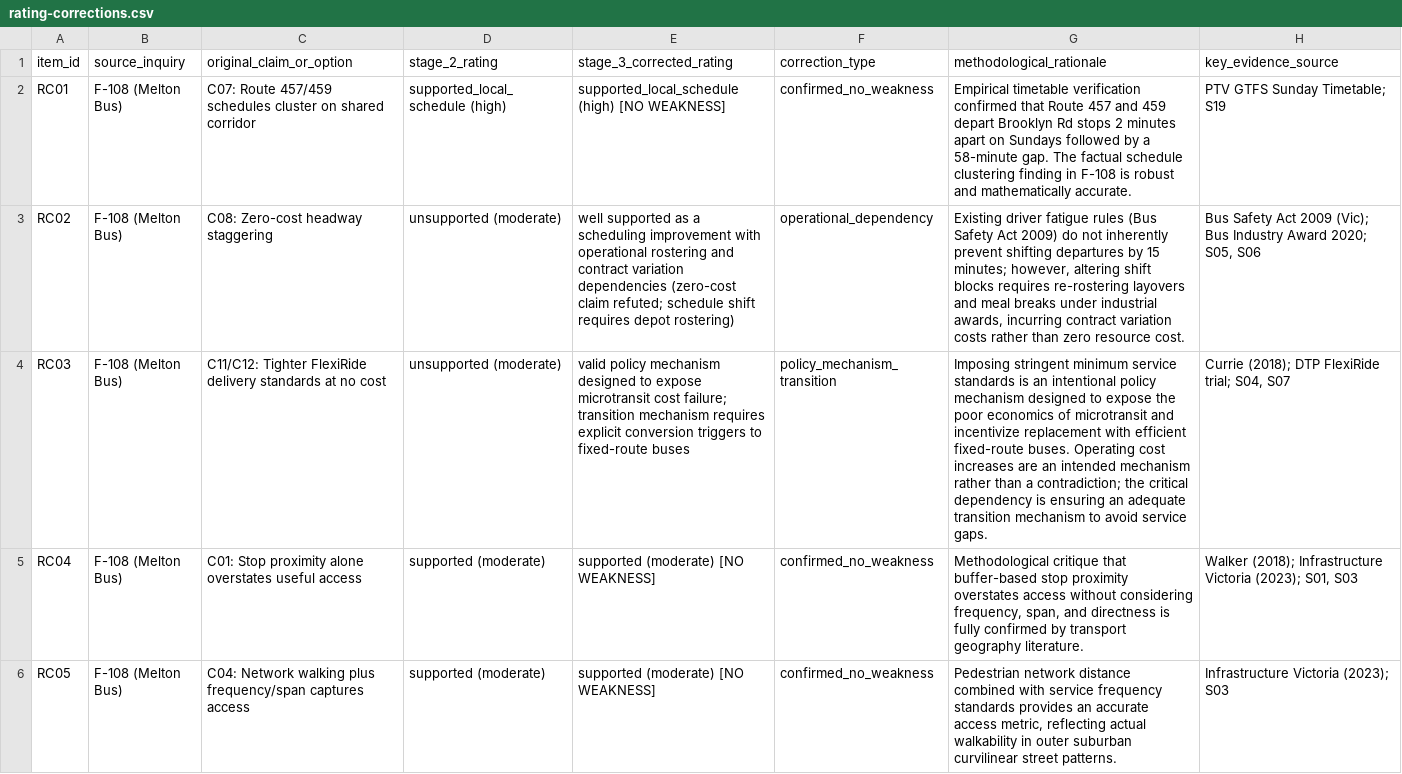
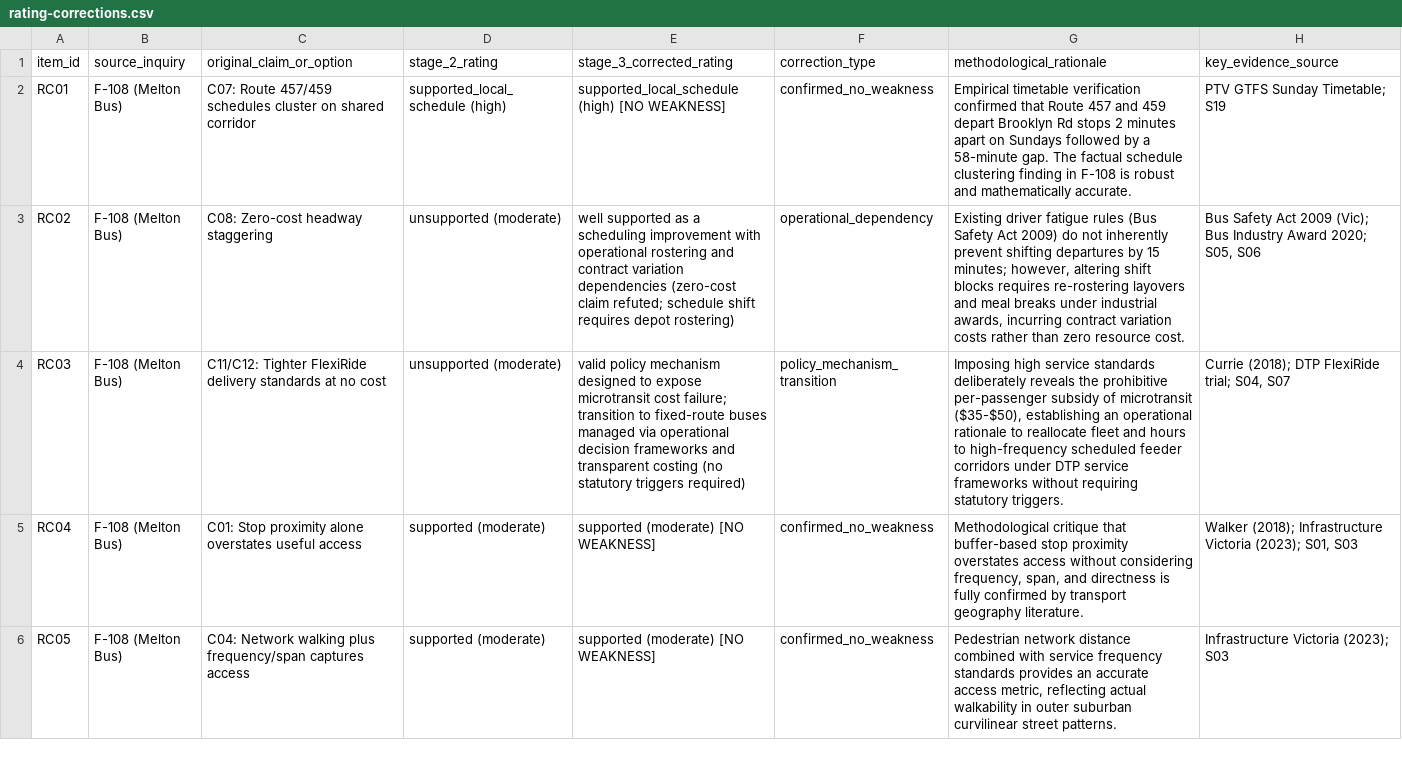
Before and after one commit to Fusion-Party-Aus/policy-research, a CSV file: vic/policy-challenge-f-109/rating-corrections.csv, drawn as a sheet; only a part is shown; the diff names each change by its address in the sheet, - before the commit and + after, or states it on an @@ line.

```diff
--- a/vic/policy-challenge-f-109/rating-corrections.csv
+++ b/vic/policy-challenge-f-109/rating-corrections.csv
-E4 (stage_3_corrected_rating): …failure; transition mechanism requires explicit conversion triggers to fixed-route buses
+E4 (stage_3_corrected_rating): …failure; transition to fixed-route buses managed via operational decision frameworks and transparent costing (no statutory triggers required)
-G4 (methodological_rationale): Imposing stringent minimum service standards is an intentional policy mechanism designed to expose the poor economics of microtransit and incentivize replacement with efficient fixed-route buses. Operating cost increases are an intended mechanism rather than a contradiction; the critical dependency is ensuring an adequate transition mechanism to avoid service gaps.
+G4 (methodological_rationale): Imposing high service standards deliberately reveals the prohibitive per-passenger subsidy of microtransit ($35-$50), establishing an operational rationale to reallocate fleet and hours to high-frequency scheduled feeder corridors under DTP service frameworks without requiring statutory triggers.
```
Also changed, not shown: vic/policy-challenge-f-109/challenge-matrix.csv, vic/policy-challenge-f-109/severity-register.csv, 8 other files.
